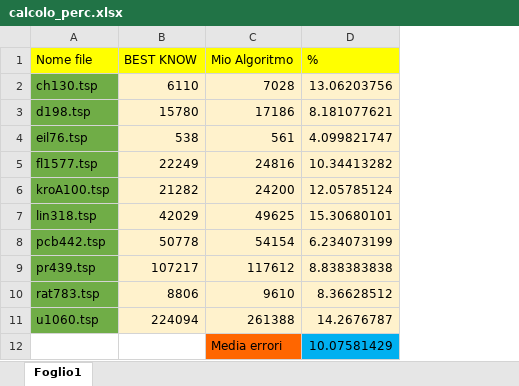
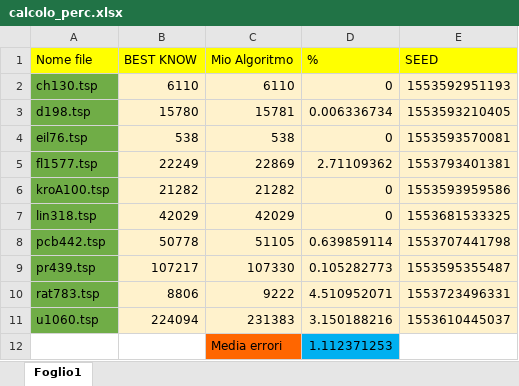
Before and after one commit to lucaambrosio/TSP, an Excel workbook: Documentazione/excel/calcolo_perc.xlsx, sheet Foglio1, drawn as a sheet; values as stored, in another font and other column widths than the file's, no borders; the diff names each change by its address in the sheet, - before the commit and + after, or states it on an @@ line.

```diff
--- a/Documentazione/excel/calcolo_perc.xlsx (sheet Foglio1)
+++ b/Documentazione/excel/calcolo_perc.xlsx (sheet Foglio1)
+column E (SEED), rows 2-11: 1553592951193 | 1553593210405 | 1553593570081 | 1553793401381 | 1553593959586 | 1553681533325 | 1553707441798 | 1553595355487 | 1553723496331 | 1553610445037
-C2 (Mio Algoritmo): 7028
+C2 (Mio Algoritmo): 6110
-D2 (%): 13.06203756
+D2 (%): 0
-C3 (Mio Algoritmo): 17186
+C3 (Mio Algoritmo): 15781
-D3 (%): 8.181077621
+D3 (%): 0.006336734
-C4 (Mio Algoritmo): 561
+C4 (Mio Algoritmo): 538
-D4 (%): 4.099821747
+D4 (%): 0
-C5 (Mio Algoritmo): 24816
+C5 (Mio Algoritmo): 22869
-D5 (%): 10.34413282
+D5 (%): 2.71109362
-C6 (Mio Algoritmo): 24200
+C6 (Mio Algoritmo): 21282
-D6 (%): 12.05785124
+D6 (%): 0
-C7 (Mio Algoritmo): 49625
+C7 (Mio Algoritmo): 42029
-D7 (%): 15.30680101
+D7 (%): 0
-C8 (Mio Algoritmo): 54154
+C8 (Mio Algoritmo): 51105
-D8 (%): 6.234073199
+D8 (%): 0.639859114
-C9 (Mio Algoritmo): 117612
+C9 (Mio Algoritmo): 107330
-D9 (%): 8.838383838
+D9 (%): 0.105282773
-C10 (Mio Algoritmo): 9610
+C10 (Mio Algoritmo): 9222
-D10 (%): 8.36628512
+D10 (%): 4.510952071
-C11 (Mio Algoritmo): 261388
+C11 (Mio Algoritmo): 231383
-D11 (%): 14.2676787
+D11 (%): 3.150188216
-D12 (%): 10.07581429
+D12 (%): 1.112371253
```
Also changed, not shown: 28 other files.
